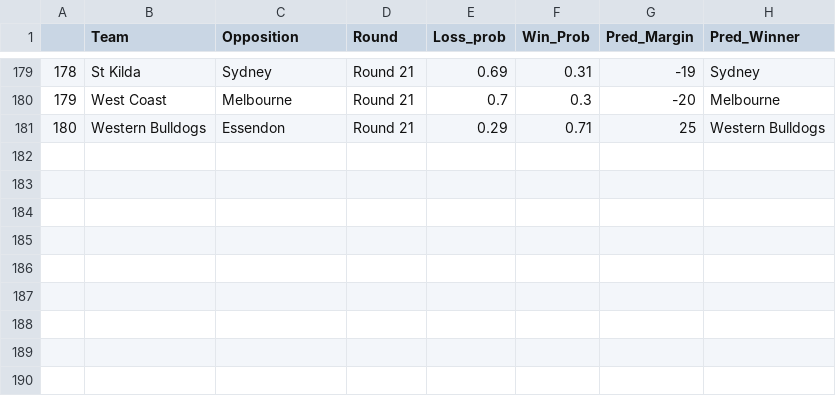
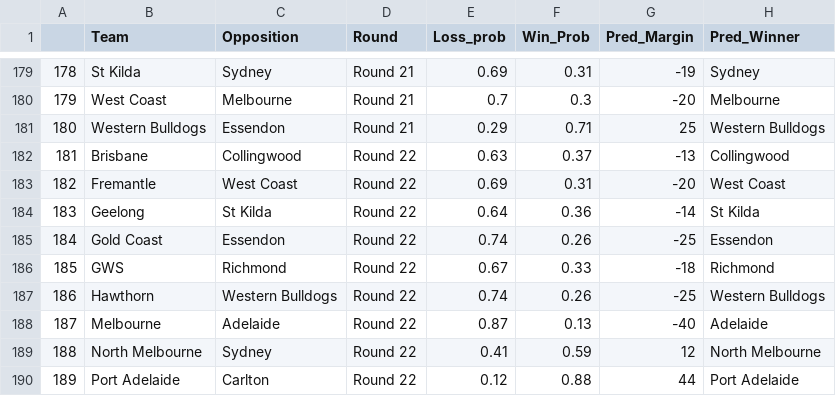
Before and after one commit to mitch-mooney/AFL_Predictions, a CSV file: csv_files/round_predictions.csv, drawn as a sheet; only a part is shown, gaps mark what is left out; the diff names each change by its address in the sheet, - before the commit and + after, or states it on an @@ line.

Commit message:
Round 22 commit 1

```diff
--- a/csv_files/round_predictions.csv
+++ b/csv_files/round_predictions.csv
+row 182: 181 | Brisbane | Collingwood | Round 22 | 0.63 | 0.37 | -13 | Collingwood
+row 183: 182 | Fremantle | West Coast | Round 22 | 0.69 | 0.31 | -20 | West Coast
+row 184: 183 | Geelong | St Kilda | Round 22 | 0.64 | 0.36 | -14 | St Kilda
+row 185: 184 | Gold Coast | Essendon | Round 22 | 0.74 | 0.26 | -25 | Essendon
+row 186: 185 | GWS | Richmond | Round 22 | 0.67 | 0.33 | -18 | Richmond
+row 187: 186 | Hawthorn | Western Bulldogs | Round 22 | 0.74 | 0.26 | -25 | Western Bulldogs
+row 188: 187 | Melbourne | Adelaide | Round 22 | 0.87 | 0.13 | -40 | Adelaide
+row 189: 188 | North Melbourne | Sydney | Round 22 | 0.41 | 0.59 | 12 | North Melbourne
+row 190: 189 | Port Adelaide | Carlton | Round 22 | 0.12 | 0.88 | 44 | Port Adelaide
```
Also changed, not shown: csv_files/betting_odds.csv, 2 other files.
